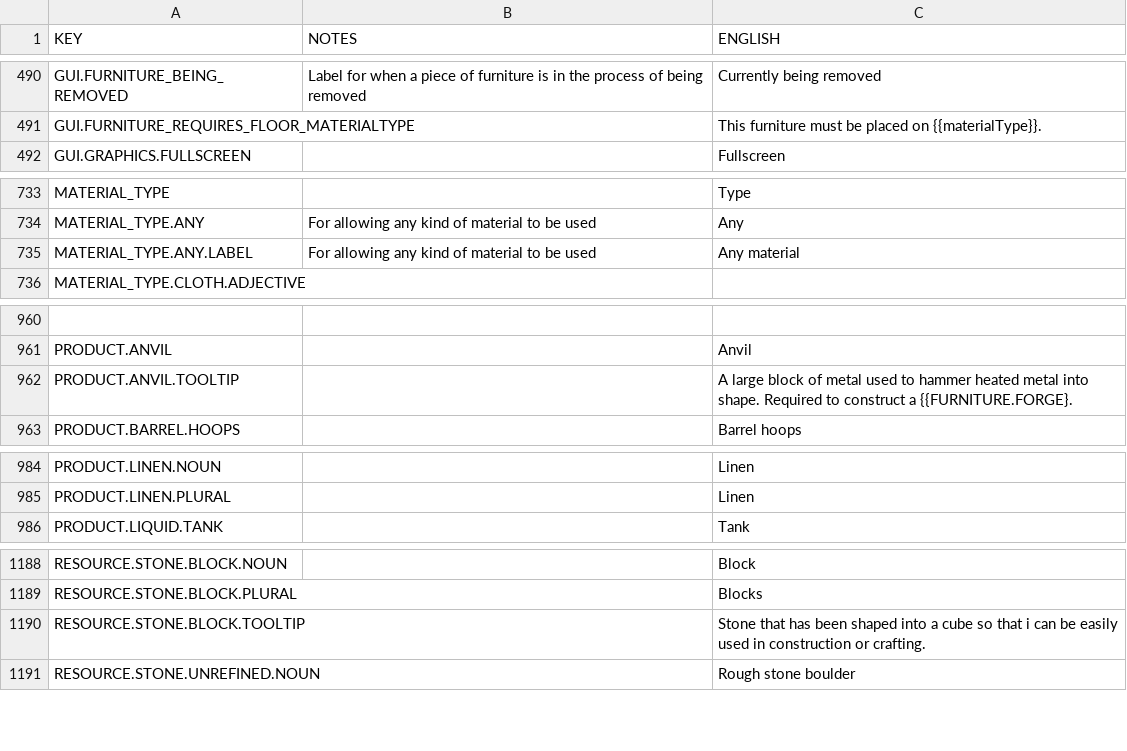
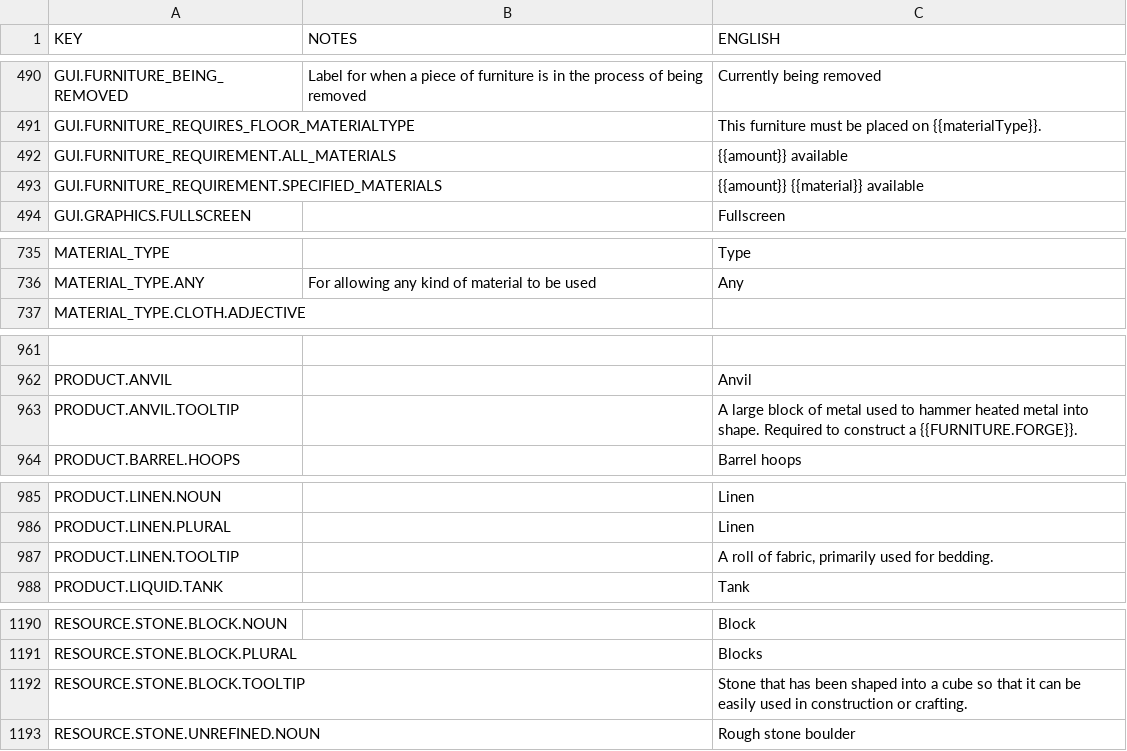
Before and after one commit to rossturner/mountaincore, a CSV file: core/mods/base/translations/translations.csv, drawn as a sheet; only a part is shown, gaps mark what is left out; removed rows and columns are numbered as before the commit, all else as after; the diff names each change by its address in the sheet, - before the commit and + after, or states it on an @@ line.

Commit message:
#212 Improved display of requirements of furniture

```diff
--- a/core/mods/base/translations/translations.csv
+++ b/core/mods/base/translations/translations.csv
+row 492: GUI.FURNITURE_REQUIREMENT.ALL_MATERIALS |  | {{amount}} available
+row 493: GUI.FURNITURE_REQUIREMENT.SPECIFIED_MATERIALS |  | {{amount}} {{material}} available
-row 735: MATERIAL_TYPE.ANY.LABEL | For allowing any kind of material to be used | Any material
-C963 (ENGLISH): …construct a {{FURNITURE.FORGE}.
+C963 (ENGLISH): …construct a {{FURNITURE.FORGE}}.
+row 987: PRODUCT.LINEN.TOOLTIP |  | A roll of fabric, primarily used for bedding.
-C1192 (ENGLISH): …so that i can be…
+C1192 (ENGLISH): …so that it can be…
```
Also changed, not shown: core/assets/translations/collated.csv, 12 other files.
